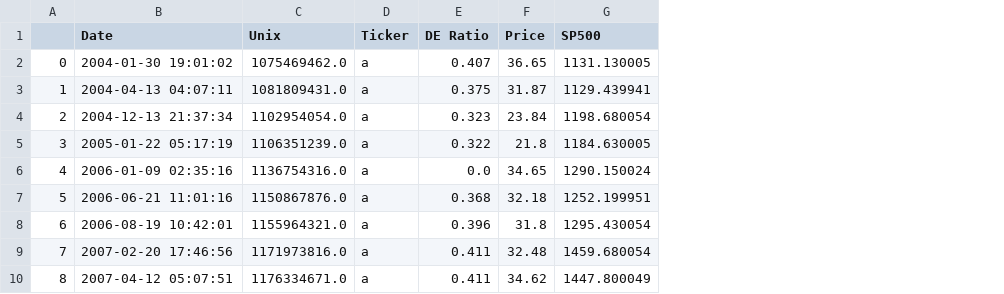
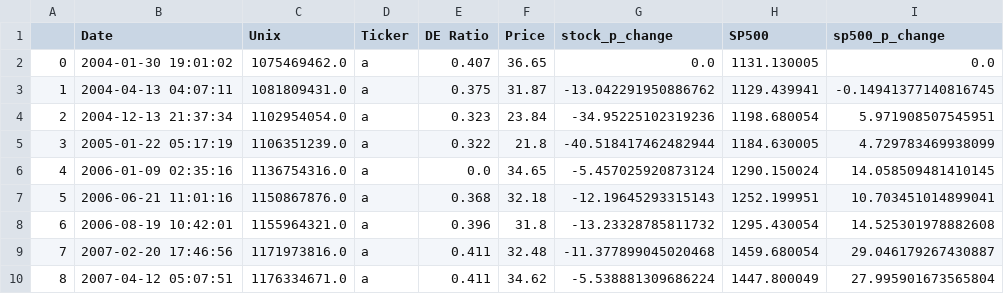
Before and after one commit to karanchahal/MachineLearning, a CSV file: MLPython/TotalDebtEquitymrq.csv, drawn as a sheet; only a part is shown; the diff names each change by its address in the sheet, - before the commit and + after, or states it on an @@ line.

Commit message:
Added price change of stock and s and p data

```diff
--- a/MLPython/TotalDebtEquitymrq.csv
+++ b/MLPython/TotalDebtEquitymrq.csv
+column G (stock_p_change), rows 2-10: 0.0 | -13.042291950886762 | -34.95225102319236 | -40.518417462482944 | -5.457025920873124 | -12.19645293315143 | -13.23328785811732 | -11.377899045020468 | -5.538881309686224
+column I (sp500_p_change), rows 2-10: 0.0 | -0.14941377140816745 | 5.971908507545951 | 4.729783469938099 | 14.058509481410145 | 10.703451014899041 | 14.525301978882608 | 29.046179267430887 | 27.995901673565804
```
Also changed, not shown: 1 other file.
